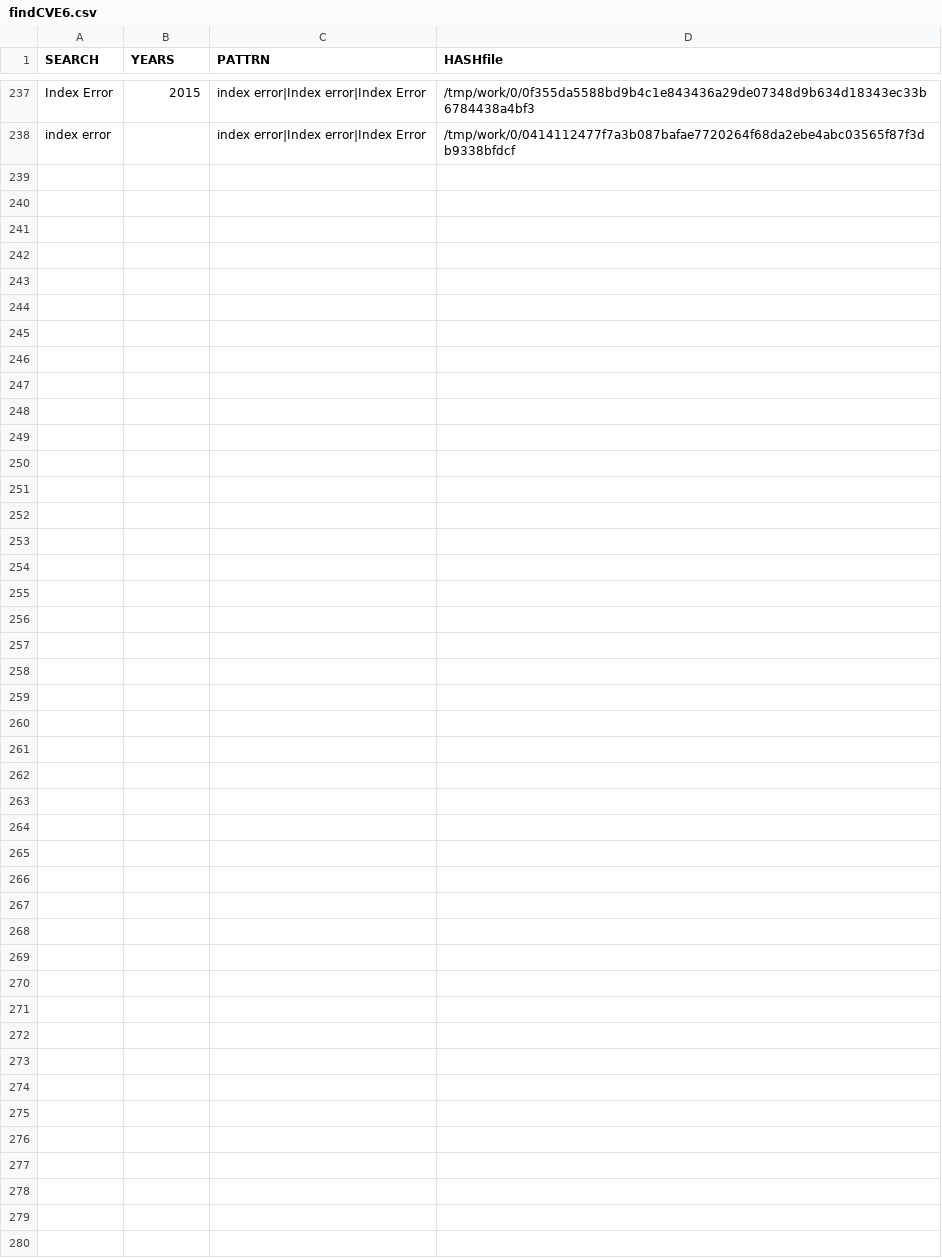
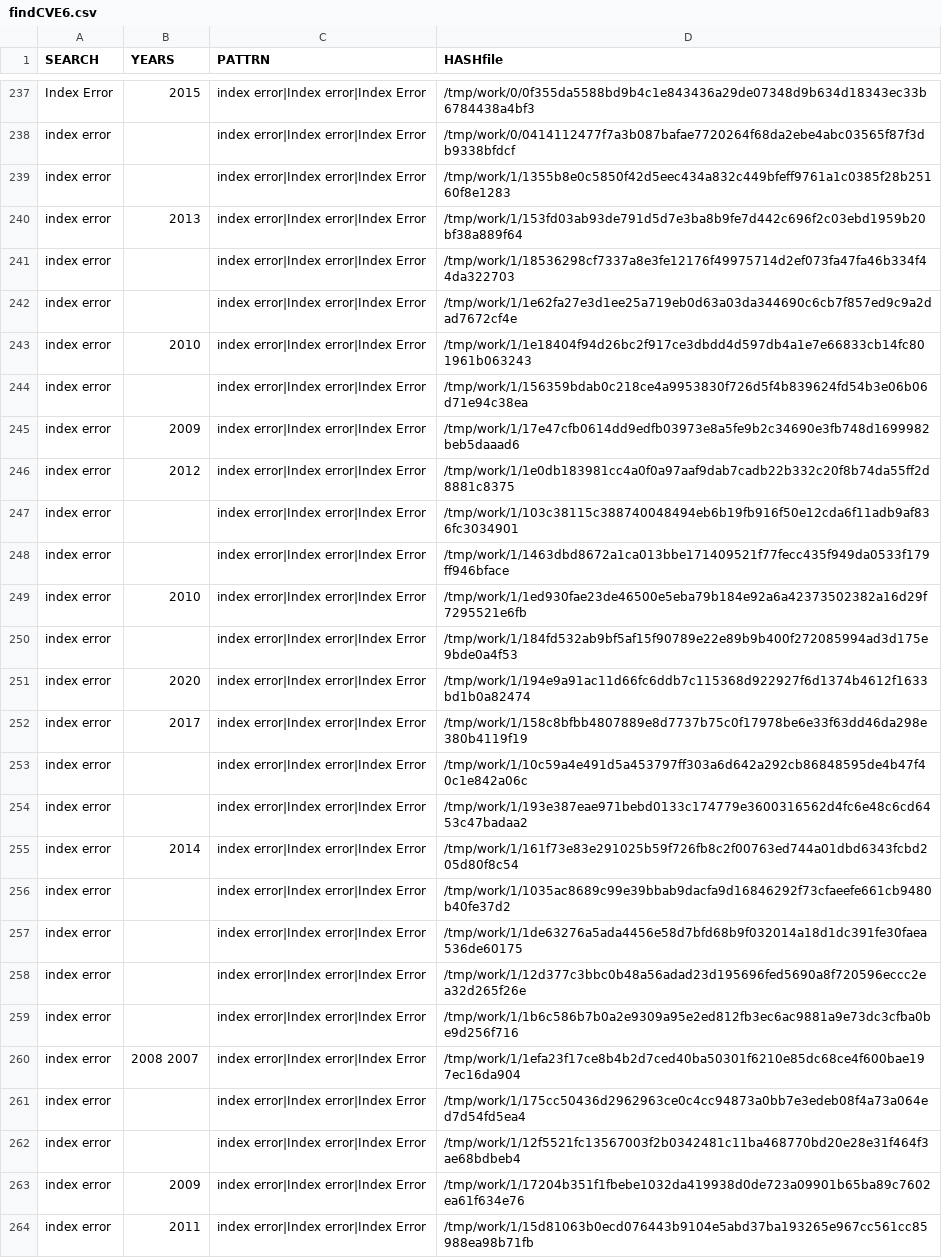
Before and after one commit to gergimentr/finder, a CSV file: results/findCVE6.csv, drawn as a sheet; only a part is shown, gaps mark what is left out.

Commit message:
result works

```diff
--- a/results/findCVE6.csv
+++ b/results/findCVE6.csv
@@ -238 +238,27 @@ Index Error, 2015 ,index error|Index error|Index Error,/tmp/work/0/0f355da5588bd
 index error, ,index error|Index error|Index Error,/tmp/work/0/0414112477f7a3b087bafae7720264f68da2ebe4abc03565f87f3db9338bfdcf
+index error, ,index error|Index error|Index Error,/tmp/work/1/1355b8e0c5850f42d5eec434a832c449bfeff9761a1c0385f28b25160f8e1283
+index error, 2013 ,index error|Index error|Index Error,/tmp/work/1/153fd03ab93de791d5d7e3ba8b9fe7d442c696f2c03ebd1959b20bf38a889f64
+index error, ,index error|Index error|Index Error,/tmp/work/1/18536298cf7337a8e3fe12176f49975714d2ef073fa47fa46b334f44da322703
+index error, ,index error|Index error|Index Error,/tmp/work/1/1e62fa27e3d1ee25a719eb0d63a03da344690c6cb7f857ed9c9a2dad7672cf4e
+index error, 2010 ,index error|Index error|Index Error,/tmp/work/1/1e18404f94d26bc2f917ce3dbdd4d597db4a1e7e66833cb14fc801961b063243
+index error, ,index error|Index error|Index Error,/tmp/work/1/156359bdab0c218ce4a9953830f726d5f4b839624fd54b3e06b06d71e94c38ea
+index error, 2009 ,index error|Index error|Index Error,/tmp/work/1/17e47cfb0614dd9edfb03973e8a5fe9b2c34690e3fb748d1699982beb5daaad6
+index error, 2012 ,index error|Index error|Index Error,/tmp/work/1/1e0db183981cc4a0f0a97aaf9dab7cadb22b332c20f8b74da55ff2d8881c8375
+index error, ,index error|Index error|Index Error,/tmp/work/1/103c38115c388740048494eb6b19fb916f50e12cda6f11adb9af836fc3034901
+index error, ,index error|Index error|Index Error,/tmp/work/1/1463dbd8672a1ca013bbe171409521f77fecc435f949da0533f179ff946bface
+index error, 2010 ,index error|Index error|Index Error,/tmp/work/1/1ed930fae23de46500e5eba79b184e92a6a42373502382a16d29f7295521e6fb
+index error, ,index error|Index error|Index Error,/tmp/work/1/184fd532ab9bf5af15f90789e22e89b9b400f272085994ad3d175e9bde0a4f53
+index error, 2020 ,index error|Index error|Index Error,/tmp/work/1/194e9a91ac11d66fc6ddb7c115368d922927f6d1374b4612f1633bd1b0a82474
+index error, 2017 ,index error|Index error|Index Error,/tmp/work/1/158c8bfbb4807889e8d7737b75c0f17978be6e33f63dd46da298e380b4119f19
+index error, ,index error|Index error|Index Error,/tmp/work/1/10c59a4e491d5a453797ff303a6d642a292cb86848595de4b47f40c1e842a06c
+index error, ,index error|Index error|Index Error,/tmp/work/1/193e387eae971bebd0133c174779e3600316562d4fc6e48c6cd6453c47badaa2
+index error, 2014 ,index error|Index error|Index Error,/tmp/work/1/161f73e83e291025b59f726fb8c2f00763ed744a01dbd6343fcbd205d80f8c54
+index error, ,index error|Index error|Index Error,/tmp/work/1/1035ac8689c99e39bbab9dacfa9d16846292f73cfaeefe661cb9480b40fe37d2
+index error, ,index error|Index error|Index Error,/tmp/work/1/1de63276a5ada4456e58d7bfd68b9f032014a18d1dc391fe30faea536de60175
+index error, ,index error|Index error|Index Error,/tmp/work/1/12d377c3bbc0b48a56adad23d195696fed5690a8f720596eccc2ea32d265f26e
+index error, ,index error|Index error|Index Error,/tmp/work/1/1b6c586b7b0a2e9309a95e2ed812fb3ec6ac9881a9e73dc3cfba0be9d256f716
+index error, 2008 2007 ,index error|Index error|Index Error,/tmp/work/1/1efa23f17ce8b4b2d7ced40ba50301f6210e85dc68ce4f600bae197ec16da904
+index error, ,index error|Index error|Index Error,/tmp/work/1/175cc50436d2962963ce0c4cc94873a0bb7e3edeb08f4a73a064ed7d54fd5ea4
+index error, ,index error|Index error|Index Error,/tmp/work/1/12f5521fc13567003f2b0342481c11ba468770bd20e28e31f464f3ae68bdbeb4
+index error, 2009 ,index error|Index error|Index Error,/tmp/work/1/17204b351f1fbebe1032da419938d0de723a09901b65ba89c7602ea61f634e76
+index error, 2011 ,index error|Index error|Index Error,/tmp/work/1/15d81063b0ecd076443b9104e5abd37ba193265e967cc561cc85988ea98b71fb
```
Also changed, not shown: results/an2cl.csv, results/findCVE1v2.csv, 21 other files.
